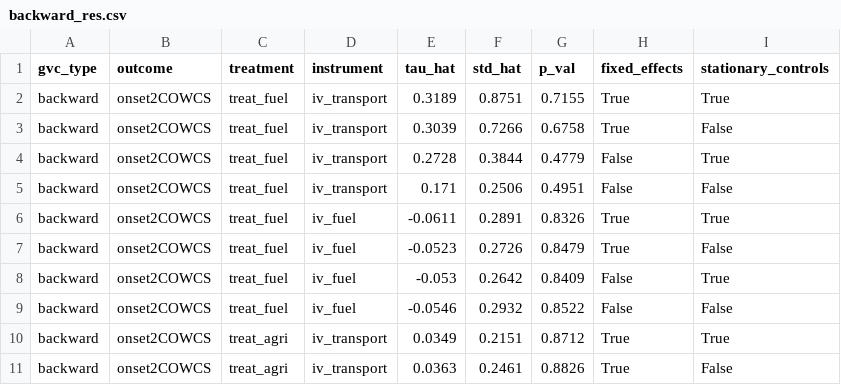
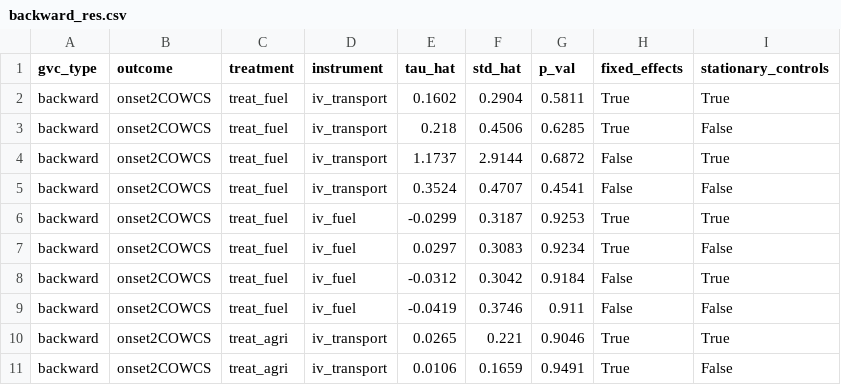
Before and after one commit to JanetYing/ECMA31350_Project, a CSV file: code/double_ml/backward_res.csv, drawn as a sheet; only a part is shown; the diff covers the shown part only.

```diff
--- a/code/double_ml/backward_res.csv
+++ b/code/double_ml/backward_res.csv
@@ -1,11 +1,11 @@
 gvc_type,outcome,treatment,instrument,tau_hat,std_hat,p_val,fixed_effects,stationary_controls
-backward,onset2COWCS,treat_fuel,iv_transport,0.3189,0.8751,0.7155,True,True
-backward,onset2COWCS,treat_fuel,iv_transport,0.3039,0.7266,0.6758,True,False
-backward,onset2COWCS,treat_fuel,iv_transport,0.2728,0.3844,0.4779,False,True
-backward,onset2COWCS,treat_fuel,iv_transport,0.171,0.2506,0.4951,False,False
-backward,onset2COWCS,treat_fuel,iv_fuel,-0.0611,0.2891,0.8326,True,True
-backward,onset2COWCS,treat_fuel,iv_fuel,-0.0523,0.2726,0.8479,True,False
-backward,onset2COWCS,treat_fuel,iv_fuel,-0.053,0.2642,0.8409,False,True
-backward,onset2COWCS,treat_fuel,iv_fuel,-0.0546,0.2932,0.8522,False,False
-backward,onset2COWCS,treat_agri,iv_transport,0.0349,0.2151,0.8712,True,True
-backward,onset2COWCS,treat_agri,iv_transport,0.0363,0.2461,0.8826,True,False
+backward,onset2COWCS,treat_fuel,iv_transport,0.1602,0.2904,0.5811,True,True
+backward,onset2COWCS,treat_fuel,iv_transport,0.218,0.4506,0.6285,True,False
+backward,onset2COWCS,treat_fuel,iv_transport,1.1737,2.9144,0.6872,False,True
+backward,onset2COWCS,treat_fuel,iv_transport,0.3524,0.4707,0.4541,False,False
+backward,onset2COWCS,treat_fuel,iv_fuel,-0.0299,0.3187,0.9253,True,True
+backward,onset2COWCS,treat_fuel,iv_fuel,0.0297,0.3083,0.9234,True,False
+backward,onset2COWCS,treat_fuel,iv_fuel,-0.0312,0.3042,0.9184,False,True
+backward,onset2COWCS,treat_fuel,iv_fuel,-0.0419,0.3746,0.911,False,False
+backward,onset2COWCS,treat_agri,iv_transport,0.0265,0.221,0.9046,True,True
+backward,onset2COWCS,treat_agri,iv_transport,0.0106,0.1659,0.9491,True,False
```
Also changed, not shown: 66 edited cells elsewhere in this file, code/double_ml/forward_res.csv, code/double_ml/mix_res.csv, 4 other files.
